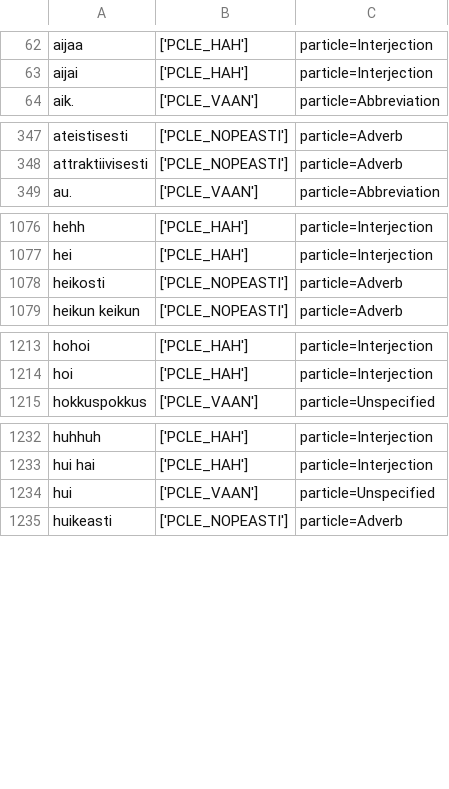
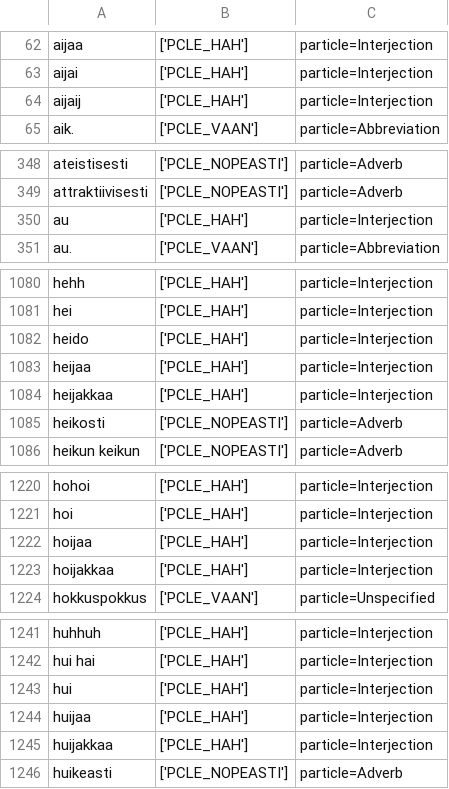
Before and after one commit to flammie/omorfi, a TSV file: src/lexical/attributes/particle-classes.tsv, drawn as a sheet; only a part is shown, gaps mark what is left out; the diff covers the shown part only.

Commit message:
Add some interjections

```diff
--- a/src/lexical/attributes/particle-classes.tsv
+++ b/src/lexical/attributes/particle-classes.tsv
@@ -63,2 +63,3 @@ aijaa	['PCLE_HAH']	particle=Interjection
 aijai	['PCLE_HAH']	particle=Interjection
+aijaij	['PCLE_HAH']	particle=Interjection
 aik.	['PCLE_VAAN']	particle=Abbreviation
@@ -348,2 +349,3 @@ ateistisesti	['PCLE_NOPEASTI']	particle=Adverb
 attraktiivisesti	['PCLE_NOPEASTI']	particle=Adverb
+au	['PCLE_HAH']	particle=Interjection
 au.	['PCLE_VAAN']	particle=Abbreviation
@@ -1077,2 +1081,5 @@ hehh	['PCLE_HAH']	particle=Interjection
 hei	['PCLE_HAH']	particle=Interjection
+heido	['PCLE_HAH']	particle=Interjection
+heijaa	['PCLE_HAH']	particle=Interjection
+heijakkaa	['PCLE_HAH']	particle=Interjection
 heikosti	['PCLE_NOPEASTI']	particle=Adverb
@@ -1214,2 +1221,4 @@ hohoi	['PCLE_HAH']	particle=Interjection
 hoi	['PCLE_HAH']	particle=Interjection
+hoijaa	['PCLE_HAH']	particle=Interjection
+hoijakkaa	['PCLE_HAH']	particle=Interjection
 hokkuspokkus	['PCLE_VAAN']	particle=Unspecified
@@ -1233,3 +1242,5 @@ huhhuh	['PCLE_HAH']	particle=Interjection
 hui hai	['PCLE_HAH']	particle=Interjection
-hui	['PCLE_VAAN']	particle=Unspecified
+hui	['PCLE_HAH']	particle=Interjection
+huijaa	['PCLE_HAH']	particle=Interjection
+huijakkaa	['PCLE_HAH']	particle=Interjection
 huikeasti	['PCLE_NOPEASTI']	particle=Adverb
```
Also changed, not shown: 14 added rows and 1 removed row elsewhere in this file.
